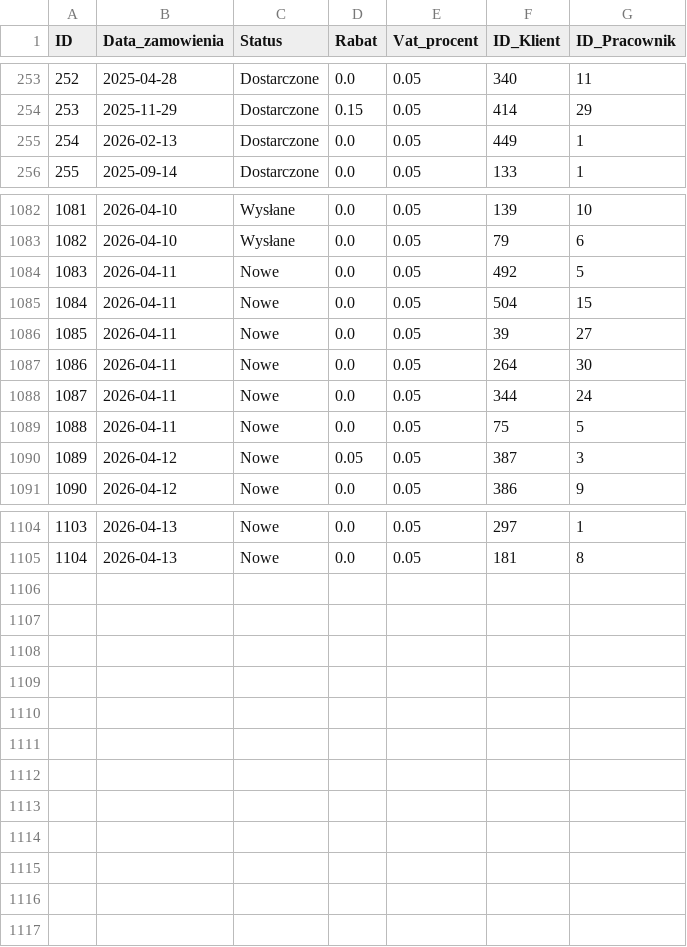
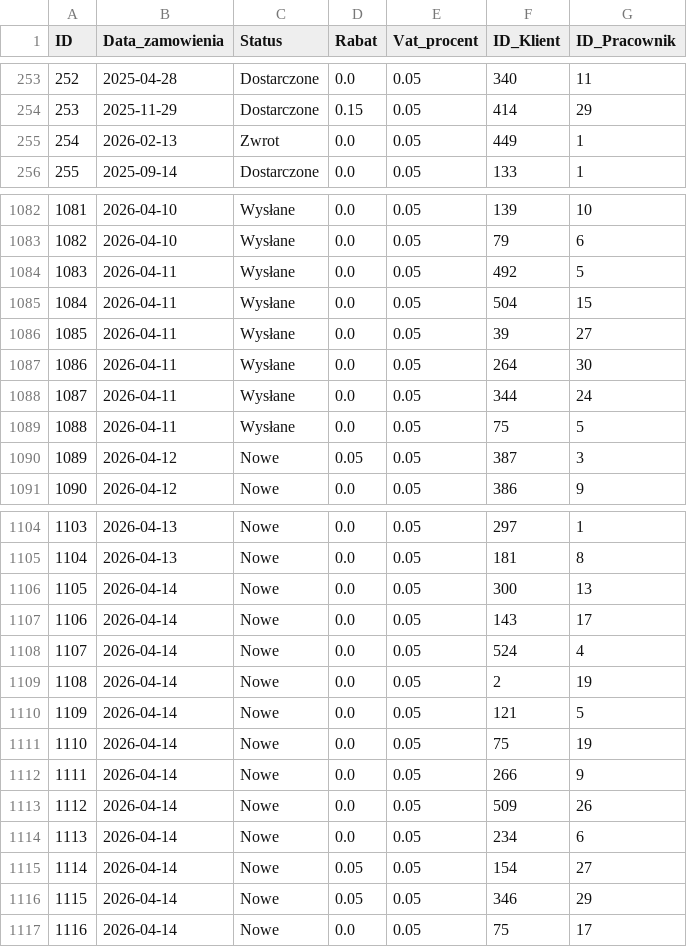
Before and after one commit to abazela/generator-danych, a CSV file: dane_csv/zamowienia.csv, drawn as a sheet; only a part is shown, gaps mark what is left out; the diff covers the shown part only.

```diff
--- a/dane_csv/zamowienia.csv
+++ b/dane_csv/zamowienia.csv
@@ -254,3 +254,3 @@
 253,2025-11-29,Dostarczone,0.15,0.05,414,29
-254,2026-02-13,Dostarczone,0.0,0.05,449,1
+254,2026-02-13,Zwrot,0.0,0.05,449,1
 255,2025-09-14,Dostarczone,0.0,0.05,133,1
@@ -1083,8 +1083,8 @@
 1082,2026-04-10,Wysłane,0.0,0.05,79,6
-1083,2026-04-11,Nowe,0.0,0.05,492,5
-1084,2026-04-11,Nowe,0.0,0.05,504,15
-1085,2026-04-11,Nowe,0.0,0.05,39,27
-1086,2026-04-11,Nowe,0.0,0.05,264,30
-1087,2026-04-11,Nowe,0.0,0.05,344,24
-1088,2026-04-11,Nowe,0.0,0.05,75,5
+1083,2026-04-11,Wysłane,0.0,0.05,492,5
+1084,2026-04-11,Wysłane,0.0,0.05,504,15
+1085,2026-04-11,Wysłane,0.0,0.05,39,27
+1086,2026-04-11,Wysłane,0.0,0.05,264,30
+1087,2026-04-11,Wysłane,0.0,0.05,344,24
+1088,2026-04-11,Wysłane,0.0,0.05,75,5
 1089,2026-04-12,Nowe,0.05,0.05,387,3
@@ -1105 +1105,13 @@
 1104,2026-04-13,Nowe,0.0,0.05,181,8
+1105,2026-04-14,Nowe,0.0,0.05,300,13
+1106,2026-04-14,Nowe,0.0,0.05,143,17
+1107,2026-04-14,Nowe,0.0,0.05,524,4
+1108,2026-04-14,Nowe,0.0,0.05,2,19
+1109,2026-04-14,Nowe,0.0,0.05,121,5
+1110,2026-04-14,Nowe,0.0,0.05,75,19
+1111,2026-04-14,Nowe,0.0,0.05,266,9
+1112,2026-04-14,Nowe,0.0,0.05,509,26
+1113,2026-04-14,Nowe,0.0,0.05,234,6
+1114,2026-04-14,Nowe,0.05,0.05,154,27
+1115,2026-04-14,Nowe,0.05,0.05,346,29
+1116,2026-04-14,Nowe,0.0,0.05,75,17
```
Also changed, not shown: 19 edited cells elsewhere in this file, dane_csv/klienci.csv, dane_csv/pozycje_zamowienie.csv.
